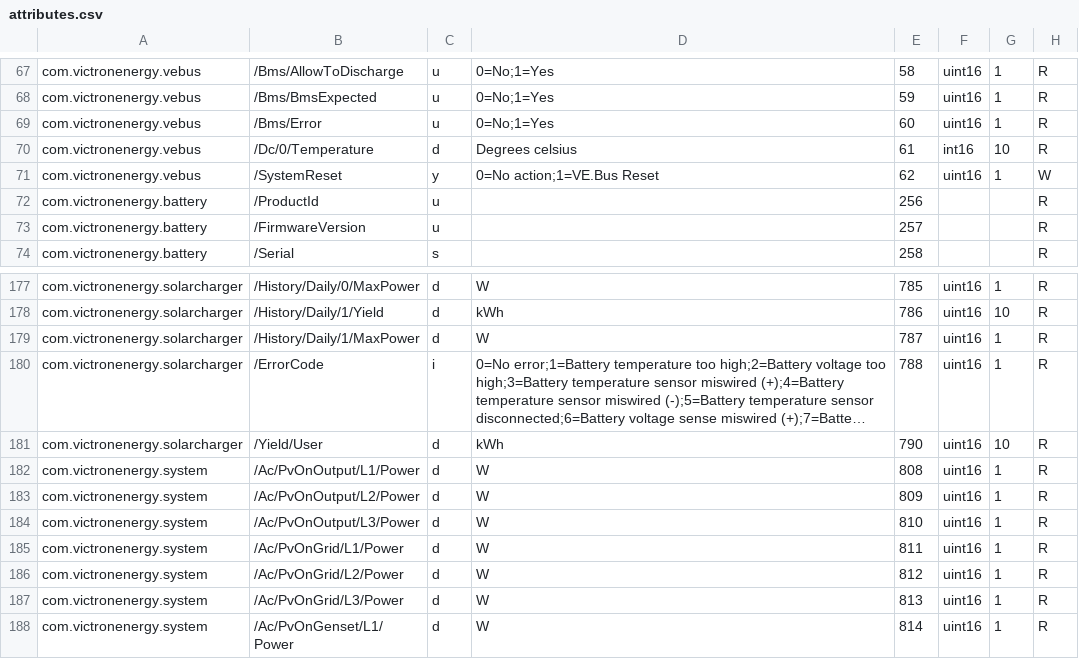
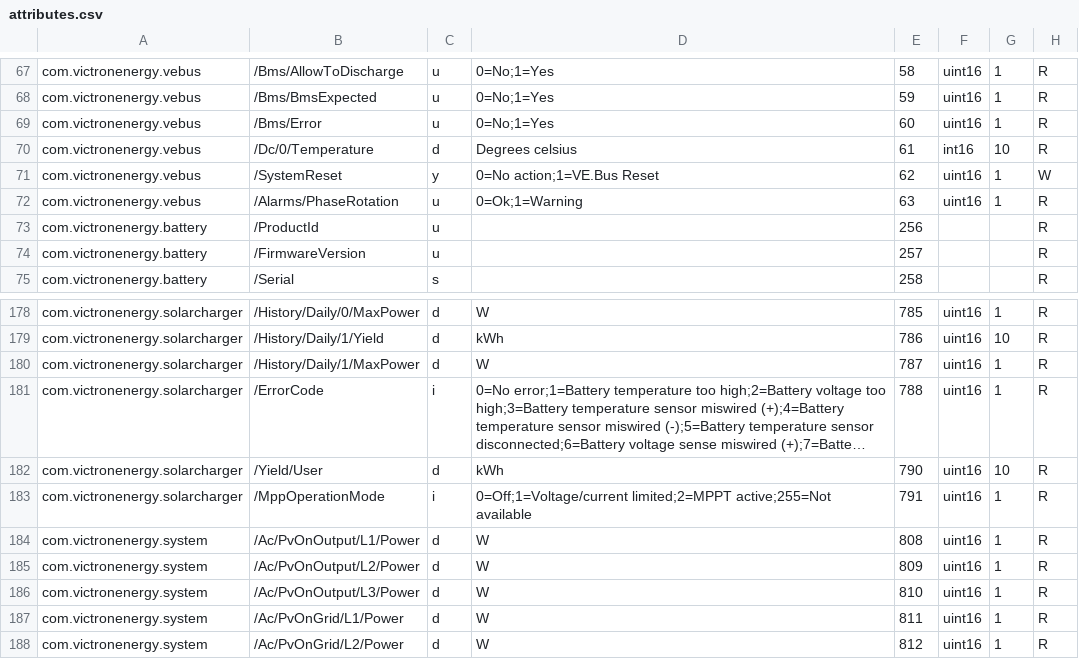
Before and after one commit to victronenergy/dbus_modbustcp, a CSV file: attributes.csv, drawn as a sheet; only a part is shown, gaps mark what is left out; the shorter side is filled out with more unchanged rows; long unchanged cells end in …; the diff names each change by its address in the sheet, - before the commit and + after, or states it on an @@ line.

Commit message:
Added modbus registers
 - vebus phase rotation warning
 - solar charger MppOperationMode

```diff
--- a/attributes.csv
+++ b/attributes.csv
+row 72: com.victronenergy.vebus | /Alarms/PhaseRotation | u | 0=Ok;1=Warning | 63 | uint16 | 1 | R
+row 183: com.victronenergy.solarcharger | /MppOperationMode | i | 0=Off;1=Voltage/current limited;2=MPPT active;255=Not available | 791 | uint16 | 1 | R
```
